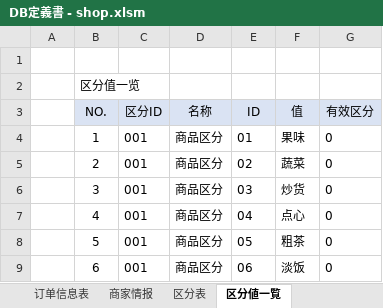
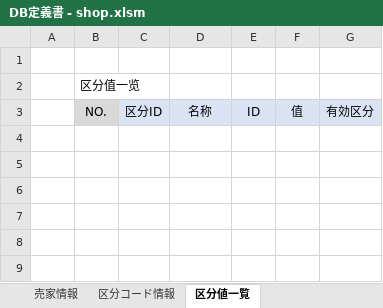
Before and after one commit to yonglovejing0504/Kojin_Doc, an Excel workbook: DB定義書 - shop.xlsm, sheet 区分値一覧, drawn as a sheet; values as stored, in another font and other column widths than the file's, no borders; the diff names each change by its address in the sheet, - before the commit and + after, or states it on an @@ line.

```diff
--- a/DB定義書 - shop.xlsm (sheet 区分値一覧)
+++ b/DB定義書 - shop.xlsm (sheet 区分値一覧)
-sheet tab: 商家情报
+sheet tab: 売家情報
-sheet tab: 区分表
+sheet tab: 区分コード情報
-B3 fill: #DAE3F3
+B3 fill: #D9D9D9
-G3: 有效区分
+G3: 有効区分
-row 4:  | 1 | 001 | 商品区分 | 01 | 果味 | 0
-row 5:  | 2 | 001 | 商品区分 | 02 | 蔬菜 | 0
-row 6:  | 3 | 001 | 商品区分 | 03 | 炒货 | 0
-row 7:  | 4 | 001 | 商品区分 | 04 | 点心 | 0
-row 8:  | 5 | 001 | 商品区分 | 05 | 粗茶 | 0
-row 9:  | 6 | 001 | 商品区分 | 06 | 淡饭 | 0
```
Also changed, not shown: sheet 商品大分類情報, sheet 商品情報, sheet 注文情報, sheet ユーザ情報, sheet 商品収蔵情報, sheet TOOL, 4 more sheets, other sheet tabs, formulas that keep their value, charts or pictures, 1 other file.
